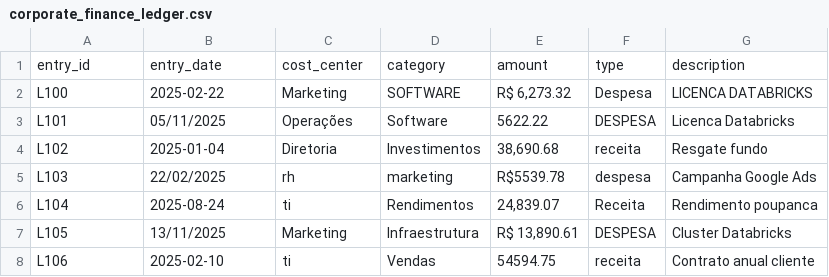
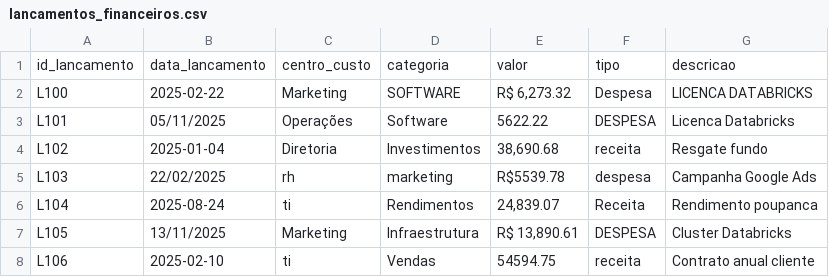
Before and after one commit to HenriqueeqViana/databricks_training, a CSV file: data/lancamentos_financeiros.csv (was data/corporate_finance_ledger.csv), drawn as a sheet; only a part is shown.

```diff
--- a/data/corporate_finance_ledger.csv
+++ b/data/lancamentos_financeiros.csv
@@ -1,2 +1,2 @@
-entry_id,entry_date,cost_center,category,amount,type,description
+id_lancamento,data_lancamento,centro_custo,categoria,valor,tipo,descricao
 L100,2025-02-22,Marketing,SOFTWARE,"R$ 6,273.32",Despesa,  LICENCA DATABRICKS
```
Also changed, not shown: 20 other files.
